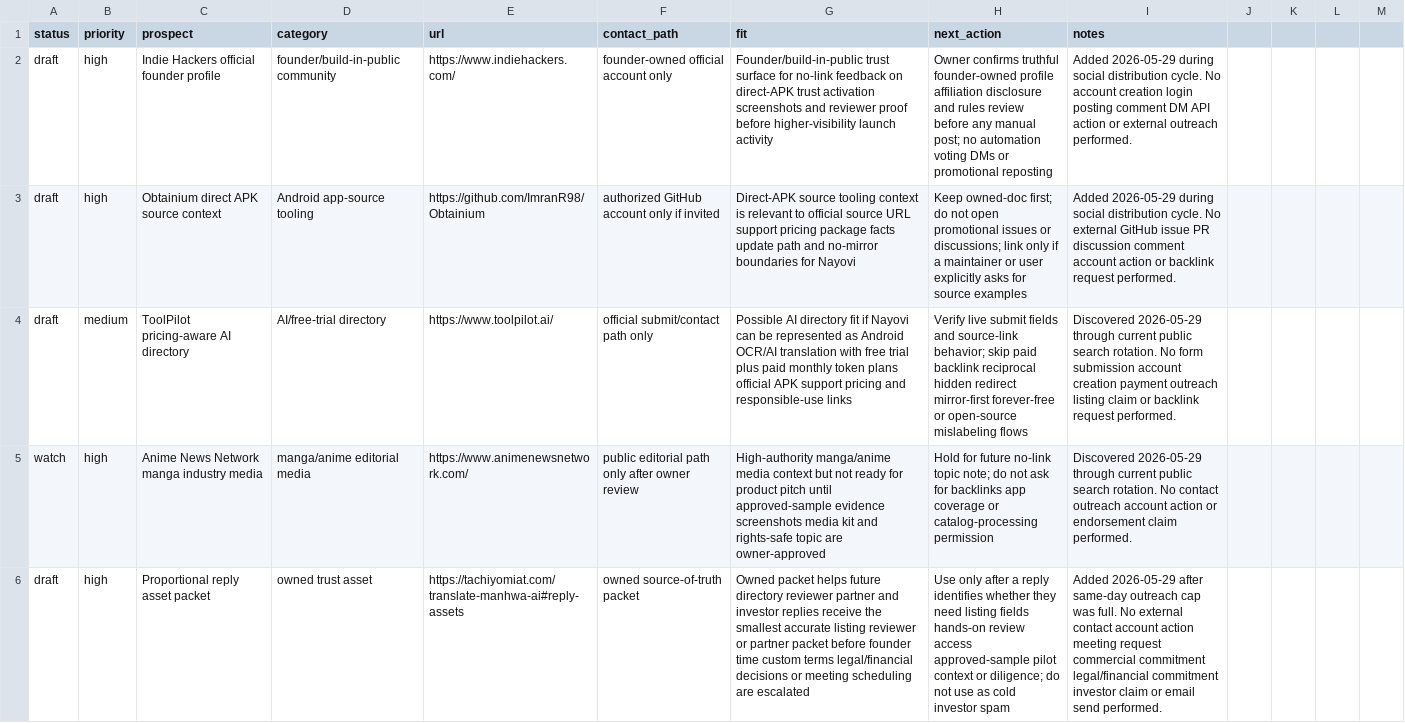
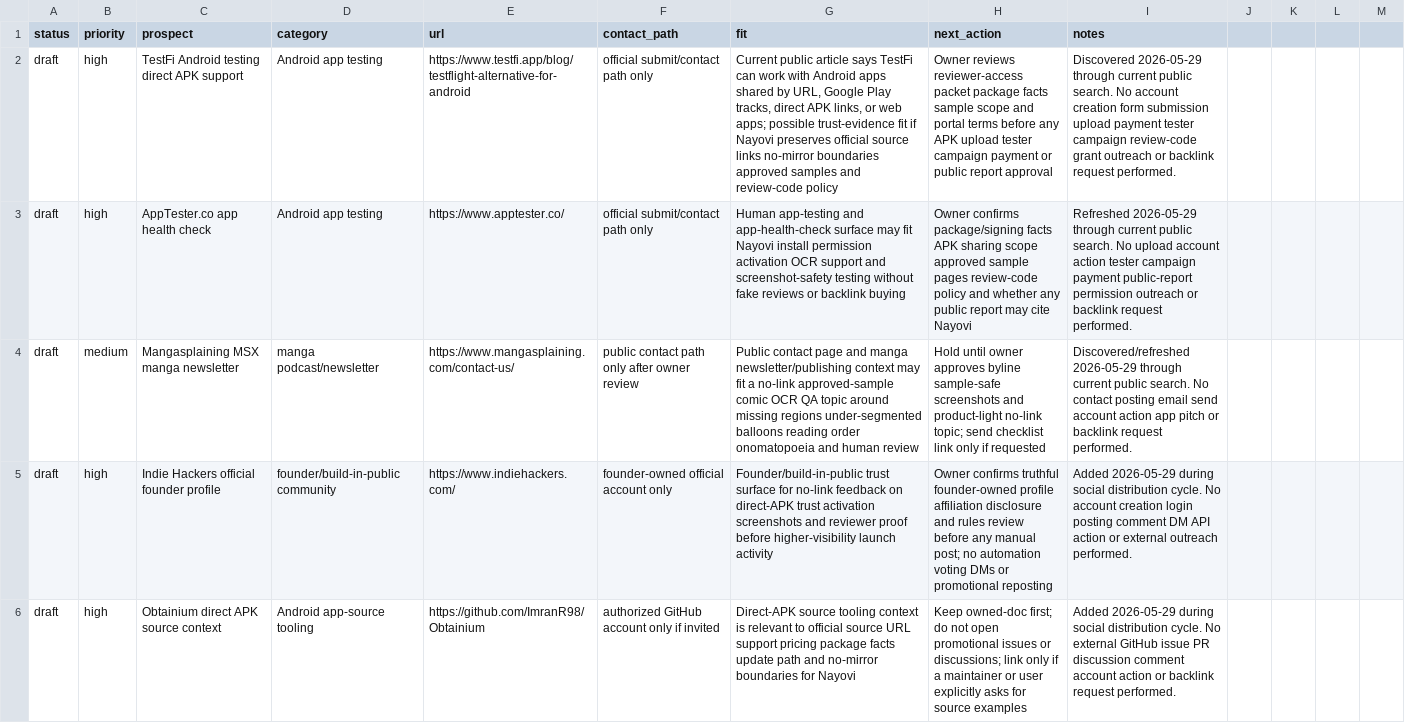
Before and after one commit to borjiomar38/tachi-back, a CSV file: docs/growth/backlink-prospects.csv, drawn as a sheet; only a part is shown; the shorter side is filled out with more unchanged rows; the diff names each change by its address in the sheet, - before the commit and + after, or states it on an @@ line.

Commit message:
Add reviewer access SEO distribution packet

```diff
--- a/docs/growth/backlink-prospects.csv
+++ b/docs/growth/backlink-prospects.csv
+row 2: draft | high | TestFi Android testing direct APK support | Android app testing | https://www.testfi.app/blog/testflight-alternative-for-android | official submit/contact path only | Current public article says TestFi can work with Android apps shared by URL, Google Play tracks, direct APK links, or web apps; possible trust-evidence fit if Nayovi preserves official source links no-mirror boundaries approved samples and review-code policy | Owner reviews reviewer-access packet package facts sample scope and portal terms before any APK upload tester campaign payment or public report approval | Discovered 2026-05-29 through current public search. No account creation form submission upload payment tester campaign review-code grant outreach or backlink request performed.
+row 3: draft | high | AppTester.co app health check | Android app testing | https://www.apptester.co/ | official submit/contact path only | Human app-testing and app-health-check surface may fit Nayovi install permission activation OCR support and screenshot-safety testing without fake reviews or backlink buying | Owner confirms package/signing facts APK sharing scope approved sample pages review-code policy and whether any public report may cite Nayovi | Refreshed 2026-05-29 through current public search. No upload account action tester campaign payment public-report permission outreach or backlink request performed.
+row 4: draft | medium | Mangasplaining MSX manga newsletter | manga podcast/newsletter | https://www.mangasplaining.com/contact-us/ | public contact path only after owner review | Public contact page and manga newsletter/publishing context may fit a no-link approved-sample comic OCR QA topic around missing regions under-segmented balloons reading order onomatopoeia and human review | Hold until owner approves byline sample-safe screenshots and product-light no-link topic; send checklist link only if requested | Discovered/refreshed 2026-05-29 through current public search. No contact posting email send account action app pitch or backlink request performed.
```
Also changed, not shown: 7 other files.
